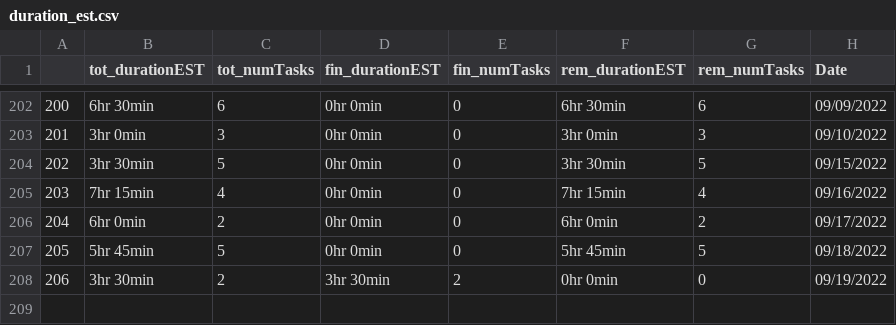
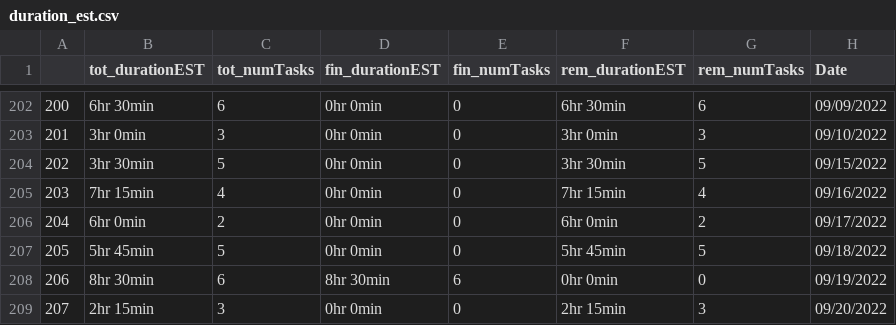
Before and after one commit to AndyLeeProjects/notion_automation, a CSV file: Data/duration_est.csv, drawn as a sheet; only a part is shown, gaps mark what is left out.

```diff
--- a/Data/duration_est.csv
+++ b/Data/duration_est.csv
@@ -207,2 +207,3 @@
 205,5hr 45min,5,0hr 0min,0,5hr 45min,5,09/18/2022
-206,3hr 30min,2,3hr 30min,2,0hr 0min,0,09/19/2022
+206,8hr 30min,6,8hr 30min,6,0hr 0min,0,09/19/2022
+207,2hr 15min,3,0hr 0min,0,2hr 15min,3,09/20/2022
```
Also changed, not shown: Data/all_dat.csv, month_Data/0922.csv, 3 other files.
